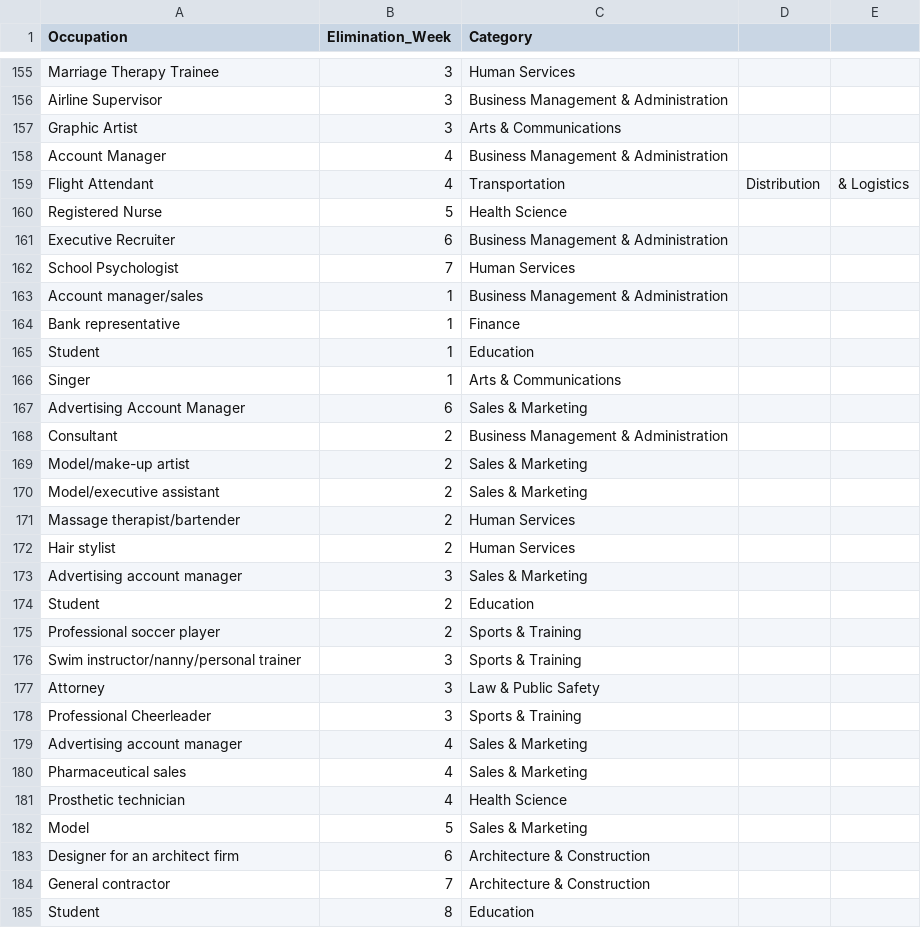
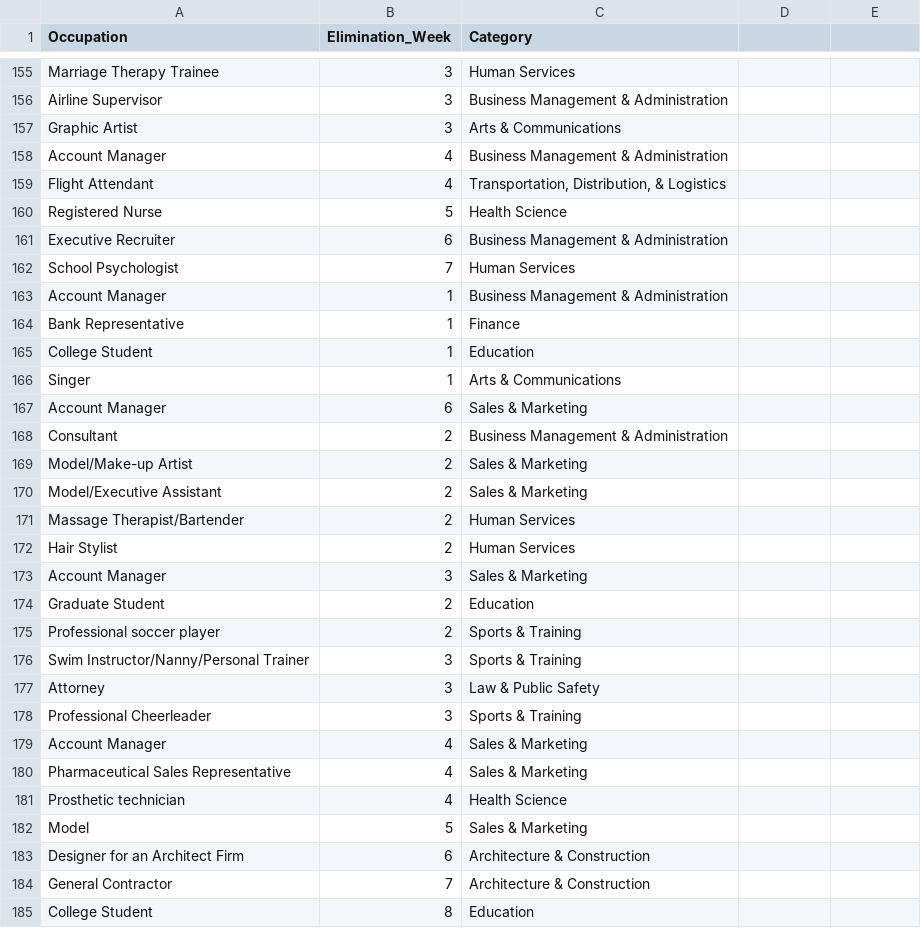
Before and after one commit to casflo4/457A-bachelorproject, a CSV file: data/occupations.csv, drawn as a sheet; only a part is shown, gaps mark what is left out; the diff covers the shown part only.

```diff
--- a/data/occupations.csv
+++ b/data/occupations.csv
@@ -158,3 +158,3 @@ Graphic Artist,3,Arts & Communications
 Account Manager,4,Business Management & Administration
-Flight Attendant,4,Transportation, Distribution, & Logistics
+Flight Attendant,4,"Transportation, Distribution, & Logistics"
 Registered Nurse,5,Health Science
@@ -162,24 +162,24 @@ Executive Recruiter,6,Business Management & Administration
 School Psychologist,7,Human Services
-Account manager/sales,1,Business Management & Administration
-Bank representative,1,Finance
-Student,1,Education
+Account Manager,1,Business Management & Administration
+Bank Representative,1,Finance
+College Student,1,Education
 Singer,1,Arts & Communications
-Advertising Account Manager,6,Sales & Marketing
+Account Manager,6,Sales & Marketing
 Consultant,2,Business Management & Administration
-Model/make-up artist,2,Sales & Marketing
-Model/executive assistant,2,Sales & Marketing
-Massage therapist/bartender,2,Human Services
-Hair stylist,2,Human Services
-Advertising account manager,3,Sales & Marketing
-Student,2,Education
+Model/Make-up Artist,2,Sales & Marketing
+Model/Executive Assistant,2,Sales & Marketing
+Massage Therapist/Bartender,2,Human Services
+Hair Stylist,2,Human Services
+Account Manager,3,Sales & Marketing
+Graduate Student,2,Education
 Professional soccer player,2,Sports & Training
-Swim instructor/nanny/personal trainer,3,Sports & Training
+Swim Instructor/Nanny/Personal Trainer,3,Sports & Training
 Attorney,3,Law & Public Safety
 Professional Cheerleader,3,Sports & Training
-Advertising account manager,4,Sales & Marketing
-Pharmaceutical sales,4,Sales & Marketing
+Account Manager,4,Sales & Marketing
+Pharmaceutical Sales Representative,4,Sales & Marketing
 Prosthetic technician,4,Health Science
 Model,5,Sales & Marketing
-Designer for an architect firm,6,Architecture & Construction
-General contractor,7,Architecture & Construction
-Student,8,Education
+Designer for an Architect Firm,6,Architecture & Construction
+General Contractor,7,Architecture & Construction
+College Student,8,Education
```
Also changed, not shown: 3 added rows, 3 removed rows and 145 edited cells elsewhere in this file, 4 other files.
